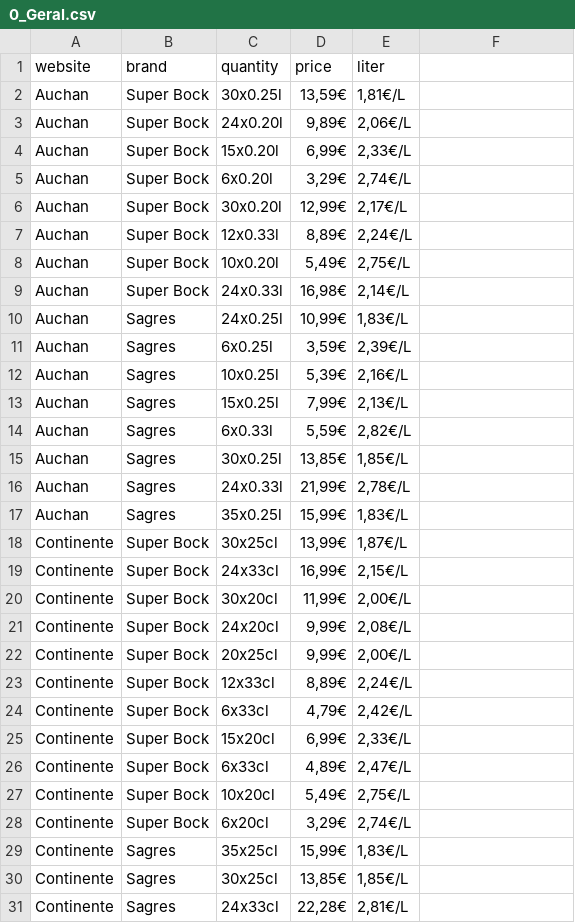
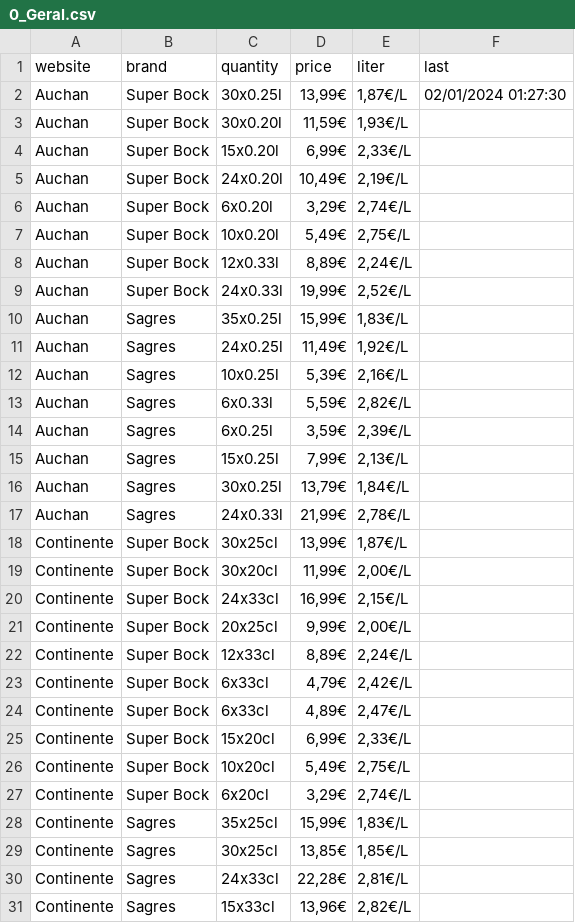
Before and after one commit to davidmarafuzgaspar/jola, a CSV file: 0_Geral.csv, drawn as a sheet; only a part is shown; the shorter side is filled out with more unchanged rows; the diff covers the shown part only.

```diff
--- a/0_Geral.csv
+++ b/0_Geral.csv
@@ -1,3 +1,3 @@
-website,brand,quantity,price,liter
-Auchan,Super Bock,30x0.25l,"13,59€","1,81€/L"
-Auchan,Super Bock,24x0.20l,"9,89€","2,06€/L"
+website,brand,quantity,price,liter,last
+Auchan,Super Bock,30x0.25l,"13,99€","1,87€/L",02/01/2024 01:27:30
+Auchan,Super Bock,30x0.20l,"11,59€","1,93€/L",
@@ -4,0 +5 @@ Auchan,Super Bock,15x0.20l,"6,99€","2,33€/L"
+Auchan,Super Bock,24x0.20l,"10,49€","2,19€/L",
@@ -6 +7 @@ Auchan,Super Bock,6x0.20l,"3,29€","2,74€/L"
-Auchan,Super Bock,30x0.20l,"12,99€","2,17€/L"
+Auchan,Super Bock,10x0.20l,"5,49€","2,75€/L",
@@ -8,3 +9,5 @@ Auchan,Super Bock,12x0.33l,"8,89€","2,24€/L"
-Auchan,Super Bock,10x0.20l,"5,49€","2,75€/L"
-Auchan,Super Bock,24x0.33l,"16,98€","2,14€/L"
-Auchan,Sagres,24x0.25l,"10,99€","1,83€/L"
+Auchan,Super Bock,24x0.33l,"19,99€","2,52€/L",
+Auchan,Sagres,35x0.25l,"15,99€","1,83€/L",
+Auchan,Sagres,24x0.25l,"11,49€","1,92€/L",
+Auchan,Sagres,10x0.25l,"5,39€","2,16€/L",
+Auchan,Sagres,6x0.33l,"5,59€","2,82€/L",
@@ -12 +14,0 @@ Auchan,Sagres,6x0.25l,"3,59€","2,39€/L"
-Auchan,Sagres,10x0.25l,"5,39€","2,16€/L"
@@ -14,2 +16 @@ Auchan,Sagres,15x0.25l,"7,99€","2,13€/L"
-Auchan,Sagres,6x0.33l,"5,59€","2,82€/L"
-Auchan,Sagres,30x0.25l,"13,85€","1,85€/L"
+Auchan,Sagres,30x0.25l,"13,79€","1,84€/L",
@@ -17 +17,0 @@ Auchan,Sagres,24x0.33l,"21,99€","2,78€/L"
-Auchan,Sagres,35x0.25l,"15,99€","1,83€/L"
@@ -18,0 +19 @@ Continente,Super Bock,30x25cl,"13,99€","1,87€/L"
+Continente,Super Bock,30x20cl,"11,99€","2,00€/L",
@@ -20,2 +20,0 @@ Continente,Super Bock,24x33cl,"16,99€","2,15€/L"
-Continente,Super Bock,30x20cl,"11,99€","2,00€/L"
-Continente,Super Bock,24x20cl,"9,99€","2,08€/L"
@@ -24,0 +24 @@ Continente,Super Bock,6x33cl,"4,79€","2,42€/L"
+Continente,Super Bock,6x33cl,"4,89€","2,47€/L",
@@ -26 +25,0 @@ Continente,Super Bock,15x20cl,"6,99€","2,33€/L"
-Continente,Super Bock,6x33cl,"4,89€","2,47€/L"
```
Also changed, not shown: 3 added rows, 5 removed rows, 1 moved row and 13 edited cells elsewhere in this file.
